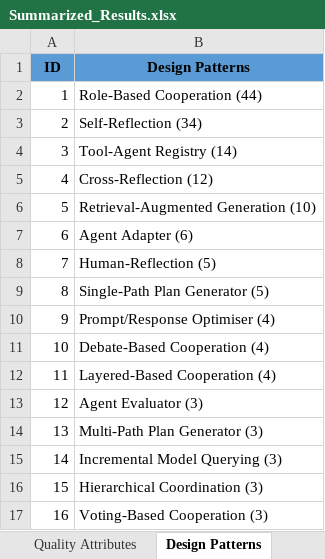
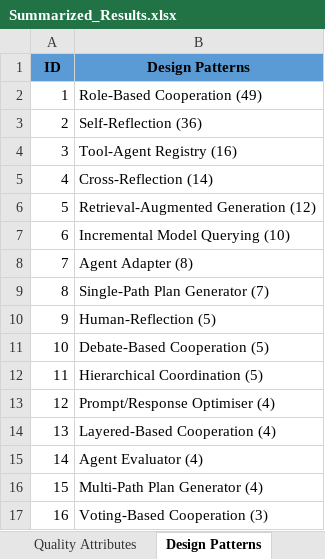
Before and after one commit to Caiyangxiao/MASDesign, an Excel workbook: Summarized_Results.xlsx, sheet Design Patterns, drawn as a sheet; values as stored, in another font and other column widths than the file's, no borders; the diff names each change by its address in the sheet, - before the commit and + after, or states it on an @@ line.

```diff
--- a/Summarized_Results.xlsx (sheet Design Patterns)
+++ b/Summarized_Results.xlsx (sheet Design Patterns)
-B2 (Design Patterns): Role-Based Cooperation (44)
+B2 (Design Patterns): Role-Based Cooperation (49)
-B3 (Design Patterns): Self-Reflection (34)
+B3 (Design Patterns): Self-Reflection (36)
-B4 (Design Patterns): Tool-Agent Registry (14)
+B4 (Design Patterns): Tool-Agent Registry (16)
-B5 (Design Patterns): Cross-Reflection (12)
+B5 (Design Patterns): Cross-Reflection (14)
-B6 (Design Patterns): Retrieval-Augmented Generation (10)
+B6 (Design Patterns): Retrieval-Augmented Generation (12)
-B7 (Design Patterns): Agent Adapter (6)
+B7 (Design Patterns): Incremental Model Querying (10)
-B8 (Design Patterns): Human-Reflection (5)
+B8 (Design Patterns): Agent Adapter (8)
-B9 (Design Patterns): Single-Path Plan Generator (5)
+B9 (Design Patterns): Single-Path Plan Generator (7)
-B10 (Design Patterns): Prompt/Response Optimiser (4)
+B10 (Design Patterns): Human-Reflection (5)
-B11 (Design Patterns): Debate-Based Cooperation (4)
+B11 (Design Patterns): Debate-Based Cooperation (5)
-B12 (Design Patterns): Layered-Based Cooperation (4)
+B12 (Design Patterns): Hierarchical Coordination (5)
-B13 (Design Patterns): Agent Evaluator (3)
+B13 (Design Patterns): Prompt/Response Optimiser (4)
-B14 (Design Patterns): Multi-Path Plan Generator (3)
+B14 (Design Patterns): Layered-Based Cooperation (4)
-B15 (Design Patterns): Incremental Model Querying (3)
+B15 (Design Patterns): Agent Evaluator (4)
-B16 (Design Patterns): Hierarchical Coordination (3)
+B16 (Design Patterns): Multi-Path Plan Generator (4)
```
Also changed, not shown: sheet Quality Attributes, sheet SE Tasks, sheet Design Rationale, Raw_Data.xlsx, 1 other file.
